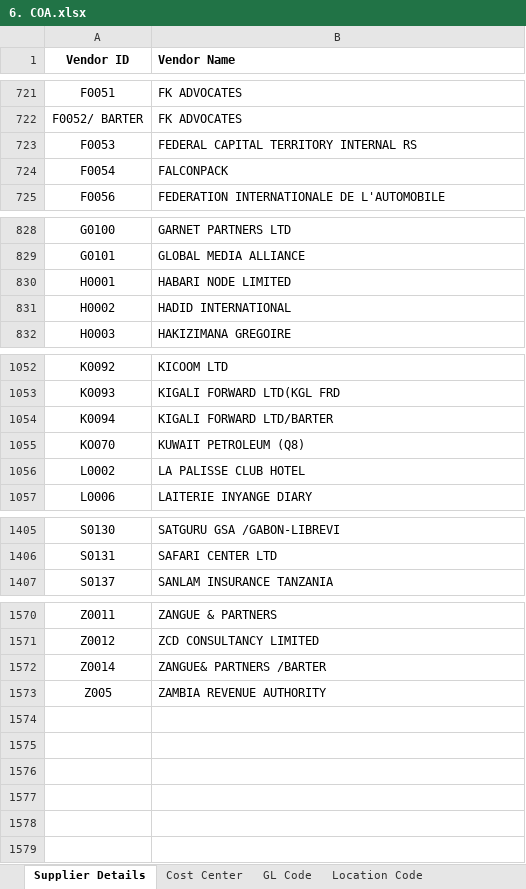
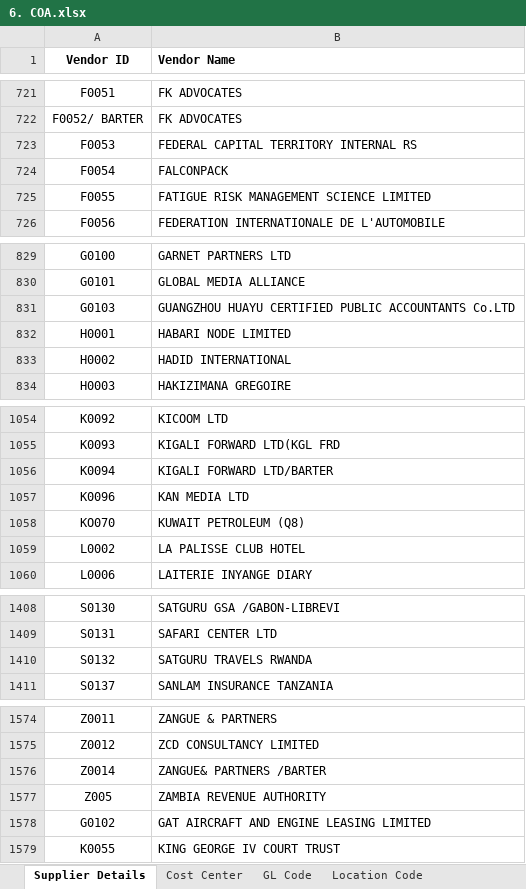
Before and after one commit to Gahamanyiced/wb_invoice_system_front_end, an Excel workbook: public/6. COA.xlsx, sheet Supplier Details, drawn as a sheet; only a part is shown, gaps mark what is left out; values as stored, in another font and other column widths than the file's, no borders; conditional formats not drawn; the diff names each change by its address in the sheet, - before the commit and + after, or states it on an @@ line.

Commit message:
feat: update the COA file

```diff
--- a/public/6. COA.xlsx (sheet Supplier Details)
+++ b/public/6. COA.xlsx (sheet Supplier Details)
+row 725: F0055 | FATIGUE RISK MANAGEMENT SCIENCE LIMITED
+row 831: G0103 | GUANGZHOU HUAYU CERTIFIED PUBLIC ACCOUNTANTS Co.LTD
+row 1057: K0096 | KAN MEDIA LTD
+row 1410: S0132 | SATGURU TRAVELS RWANDA
+row 1578: G0102 | GAT AIRCRAFT AND ENGINE LEASING LIMITED
+row 1579: K0055 | KING GEORGE IV COURT TRUST
```
